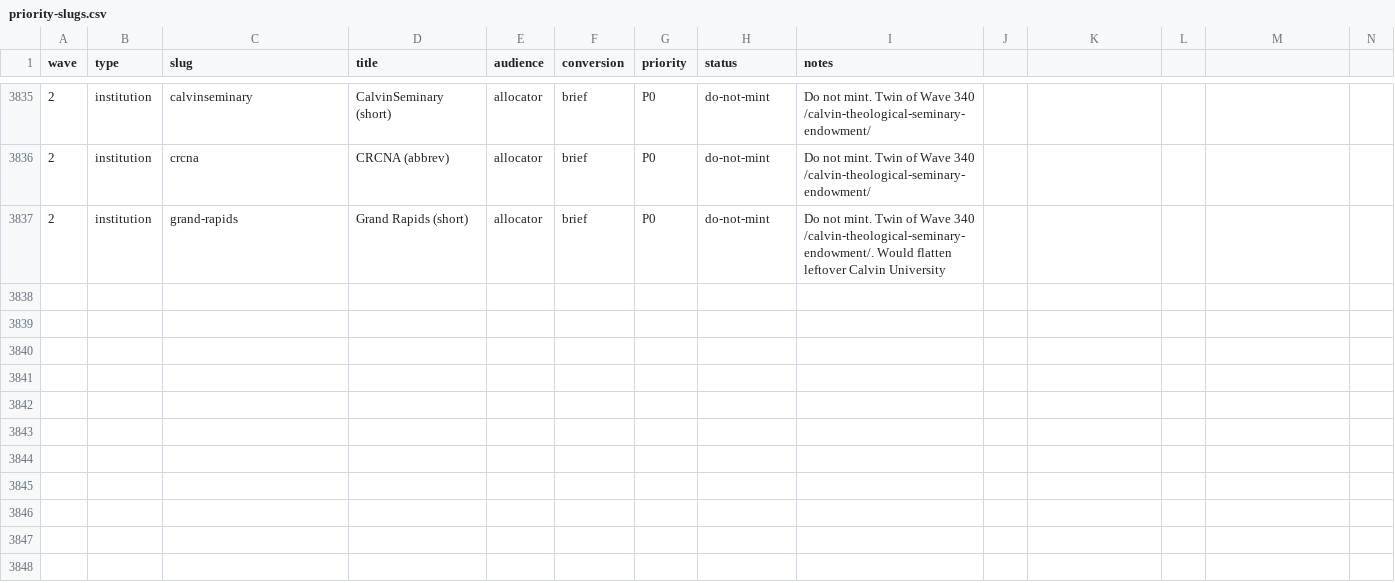
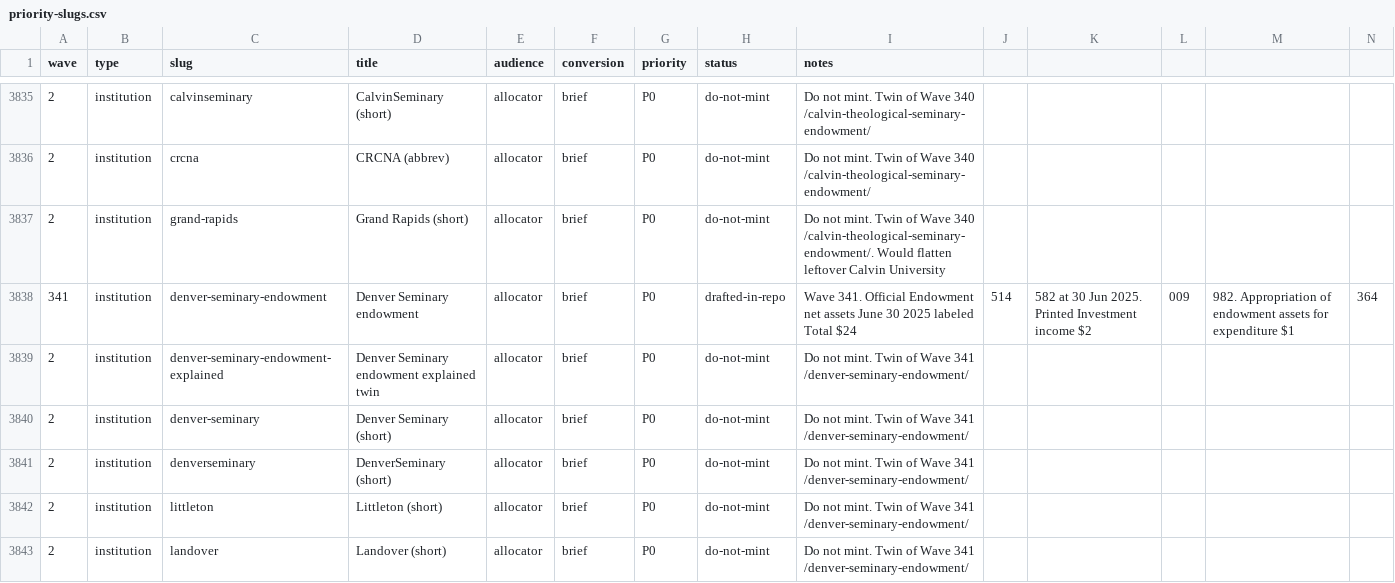
Before and after one commit to timcanada/uao-insurance-gate, a CSV file: seo-aeo/inventory/priority-slugs.csv, drawn as a sheet; only a part is shown, gaps mark what is left out; rows hold the shown columns only; the diff names each change by its address in the sheet, - before the commit and + after, or states it on an @@ line.

```diff
--- a/seo-aeo/inventory/priority-slugs.csv
+++ b/seo-aeo/inventory/priority-slugs.csv
+row 3838: 341 | institution | denver-seminary-endowment | Denver Seminary endowment | allocator | brief | P0 | drafted-in-repo | Wave 341. Official Endowment net assets June 30 2025 labeled Total $24 | 514 | 582 at 30 Jun 2025. Printed Investment income $2 | 009 | 982. Appropriation of endowment assets for expenditure $1 | 364
+row 3839: 2 | institution | denver-seminary-endowment-explained | Denver Seminary endowment explained twin | allocator | brief | P0 | do-not-mint | Do not mint. Twin of Wave 341 /denver-seminary-endowment/
+row 3840: 2 | institution | denver-seminary | Denver Seminary (short) | allocator | brief | P0 | do-not-mint | Do not mint. Twin of Wave 341 /denver-seminary-endowment/
+row 3841: 2 | institution | denverseminary | DenverSeminary (short) | allocator | brief | P0 | do-not-mint | Do not mint. Twin of Wave 341 /denver-seminary-endowment/
+row 3842: 2 | institution | littleton | Littleton (short) | allocator | brief | P0 | do-not-mint | Do not mint. Twin of Wave 341 /denver-seminary-endowment/
+row 3843: 2 | institution | landover | Landover (short) | allocator | brief | P0 | do-not-mint | Do not mint. Twin of Wave 341 /denver-seminary-endowment/
```
Also changed, not shown: seo-aeo/inventory/keyword-board.csv, 12 other files.
